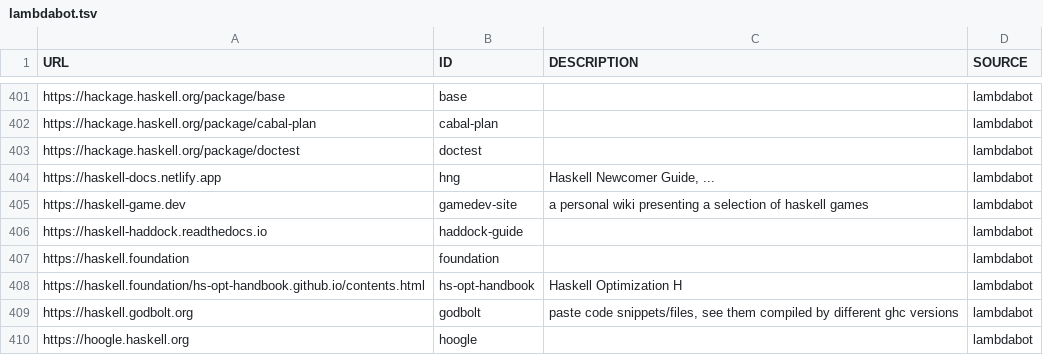
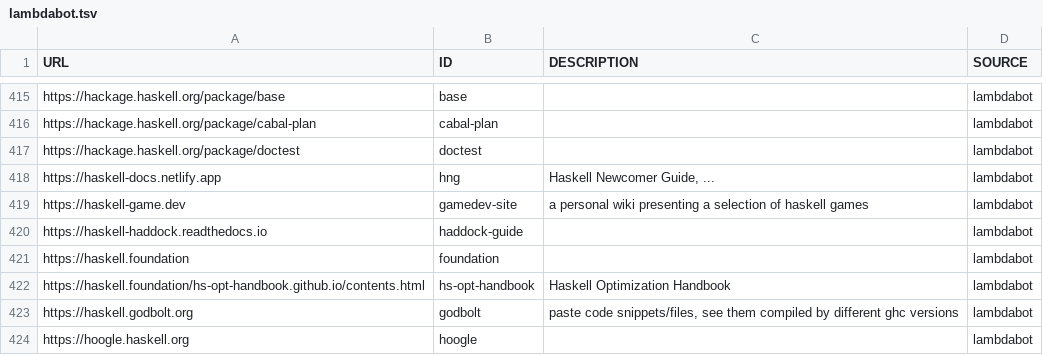
Before and after one commit to simonmichael/haskell-links-data, a TSV file: lambdabot.tsv, drawn as a sheet; only a part is shown, gaps mark what is left out; the diff covers the shown part only.

```diff
--- a/lambdabot.tsv
+++ b/lambdabot.tsv
@@ -407,3 +421,3 @@ https://haskell-haddock.readthedocs.io	haddock-guide		lambdabot
 https://haskell.foundation	foundation		lambdabot
-https://haskell.foundation/hs-opt-handbook.github.io/contents.html	hs-opt-handbook	Haskell Optimization H	lambdabot
+https://haskell.foundation/hs-opt-handbook.github.io/contents.html	hs-opt-handbook	Haskell Optimization Handbook	lambdabot
 https://haskell.godbolt.org	godbolt	paste code snippets/files, see them compiled by different ghc versions	lambdabot
```
Also changed, not shown: 14 added rows elsewhere in this file.
